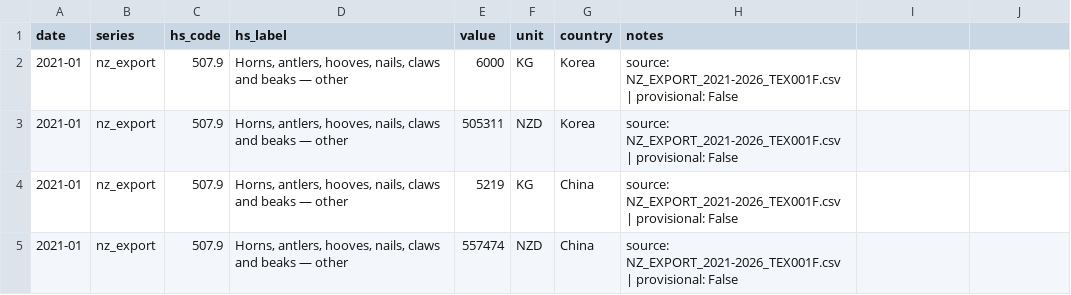
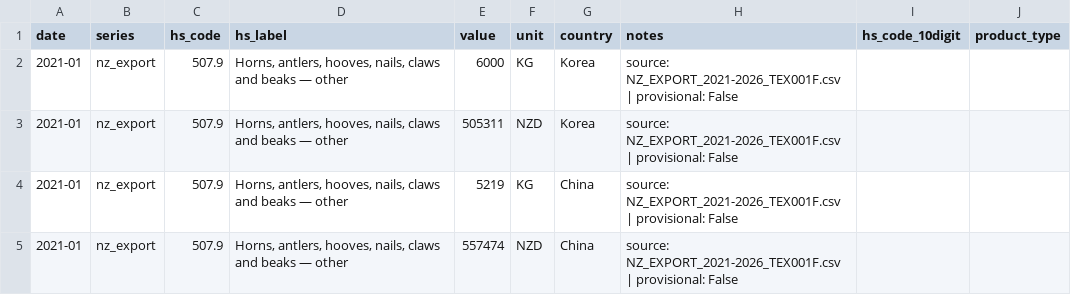
Before and after one commit to wkdjk/velvet-knowledge-hub, a CSV file: docs/downloads/trade_flows.csv, drawn as a sheet; only a part is shown; the diff names each change by its address in the sheet, - before the commit and + after, or states it on an @@ line.

```diff
--- a/docs/downloads/trade_flows.csv
+++ b/docs/downloads/trade_flows.csv
-I1: (empty)
+I1: hs_code_10digit
-J1: (empty)
+J1: product_type
```
Also changed, not shown: 8 other files.
